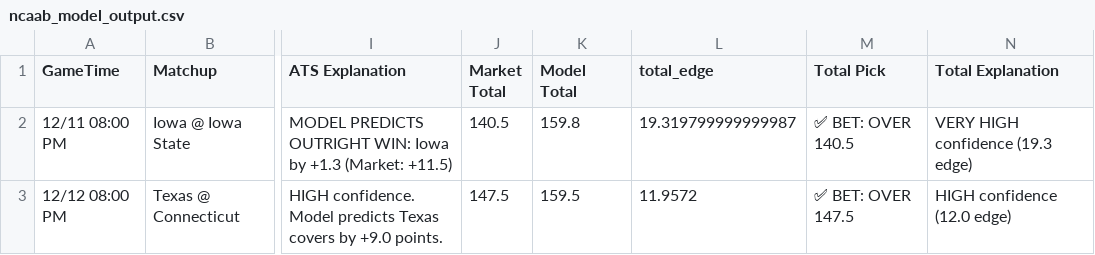
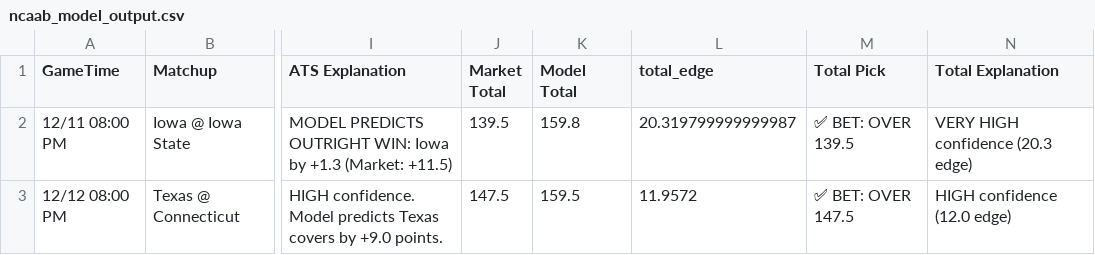
Before and after one commit to BangLetsGetIt/NBA-NCAA-Betting-Models, a CSV file: ncaa/ncaab_model_output.csv, drawn as a sheet; only a part is shown, gaps mark what is left out; the diff names each change by its address in the sheet, - before the commit and + after, or states it on an @@ line.

Commit message:
Update model outputs - 2025-12-11 16:05:46

```diff
--- a/ncaa/ncaab_model_output.csv
+++ b/ncaa/ncaab_model_output.csv
-J2 (Market Total): 140.5
+J2 (Market Total): 139.5
-L2 (total_edge): 19.319799999999987
+L2 (total_edge): 20.319799999999987
-M2 (Total Pick): ✅ BET: OVER 140.5
+M2 (Total Pick): ✅ BET: OVER 139.5
-N2 (Total Explanation): VERY HIGH confidence (19.3 edge)
+N2 (Total Explanation): VERY HIGH confidence (20.3 edge)
```
Also changed, not shown: 3 other files.
